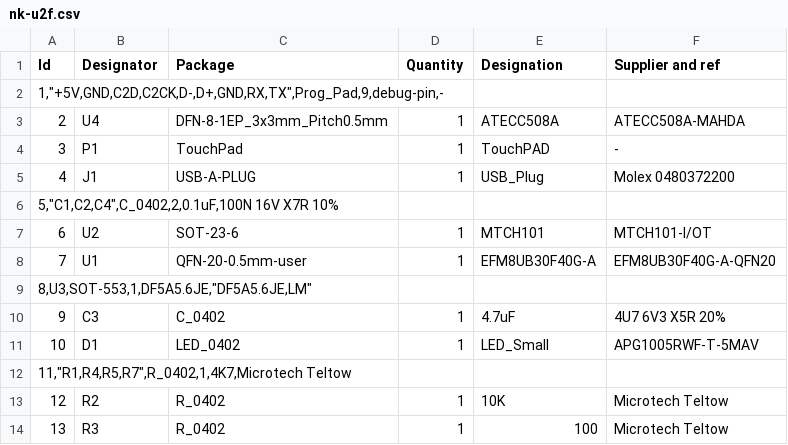
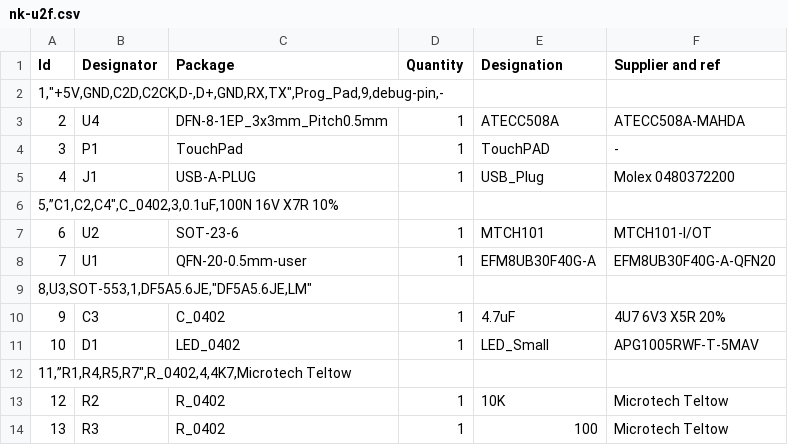
Before and after one commit to Nitrokey/nitrokey-fido-u2f-hardware, a CSV file: hardware/gerber/nk-u2f.csv, drawn as a sheet.

```diff
--- a/hardware/gerber/nk-u2f.csv
+++ b/hardware/gerber/nk-u2f.csv
@@ -5,3 +5,3 @@ Id,Designator,Package,Quantity,Designation,Supplier and ref
 4,J1,USB-A-PLUG,1,USB_Plug,Molex 0480372200
-"5,""C1,C2,C4"",C_0402,2,0.1uF,100N 16V X7R 10%"
+"5,”C1,C2,C4"",C_0402,3,0.1uF,100N 16V X7R 10%"
 6,U2,SOT-23-6,1,MTCH101,MTCH101-I/OT
@@ -11,3 +11,3 @@ Id,Designator,Package,Quantity,Designation,Supplier and ref
 10,D1,LED_0402,1,LED_Small,APG1005RWF-T-5MAV
-"11,""R1,R4,R5,R7"",R_0402,1,4K7,Microtech Teltow"
+"11,”R1,R4,R5,R7"",R_0402,4,4K7,Microtech Teltow"
 12,R2,R_0402,1,10K,Microtech Teltow
```
Also changed, not shown: 1 other file.
